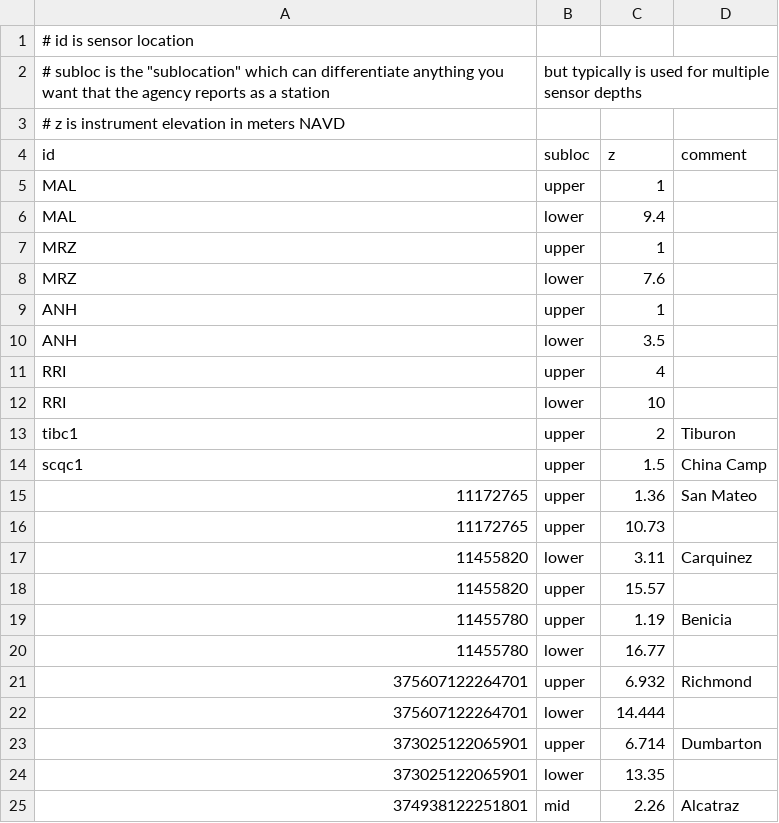
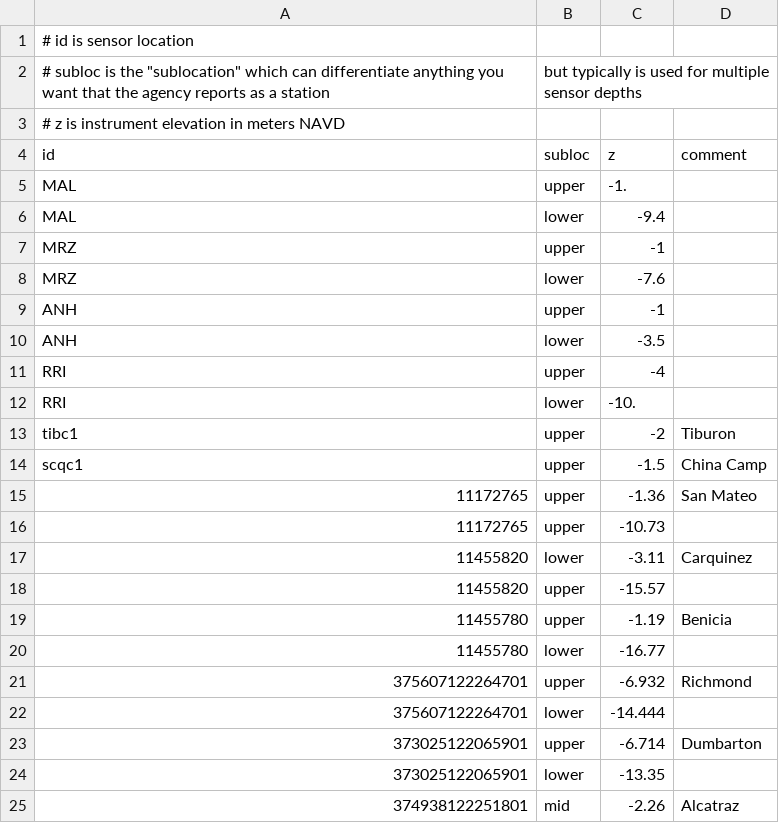
Before and after one commit to CADWRDeltaModeling/BayDeltaSCHISM, a CSV file: data/station_subloc.csv, drawn as a sheet.

Commit message:
Changed depth (+) to absolute elevation (-)

```diff
--- a/data/station_subloc.csv
+++ b/data/station_subloc.csv
@@ -4,22 +4,22 @@
 id,subloc,z,comment
-MAL,upper,1,
-MAL,lower,9.4,
-MRZ,upper,1,
-MRZ,lower,7.6,
-ANH,upper,1,
-ANH,lower,3.5,
-RRI,upper,4,
-RRI,lower,10,
-tibc1,upper,2,Tiburon
-scqc1,upper,1.5,China Camp
-11172765,upper,1.36,San Mateo
-11172765,upper,10.73,
-11455820,lower,3.11,Carquinez
-11455820,upper,15.57,
-11455780,upper,1.19,Benicia
-11455780,lower,16.77,
-375607122264701,upper,6.932,Richmond
-375607122264701,lower,14.444,
-373025122065901,upper,6.714,Dumbarton
-373025122065901,lower,13.35,
-374938122251801,mid,2.26,Alcatraz
+MAL,upper,-1.,
+MAL,lower,-9.4,
+MRZ,upper,-1,
+MRZ,lower,-7.6,
+ANH,upper,-1,
+ANH,lower,-3.5,
+RRI,upper,-4,
+RRI,lower,-10.,
+tibc1,upper,-2,Tiburon
+scqc1,upper,-1.5,China Camp
+11172765,upper,-1.36,San Mateo
+11172765,upper,-10.73,
+11455820,lower,-3.11,Carquinez
+11455820,upper,-15.57,
+11455780,upper,-1.19,Benicia
+11455780,lower,-16.77,
+375607122264701,upper,-6.932,Richmond
+375607122264701,lower,-14.444,
+373025122065901,upper,-6.714,Dumbarton
+373025122065901,lower,-13.35,
+374938122251801,mid,-2.26,Alcatraz
```
